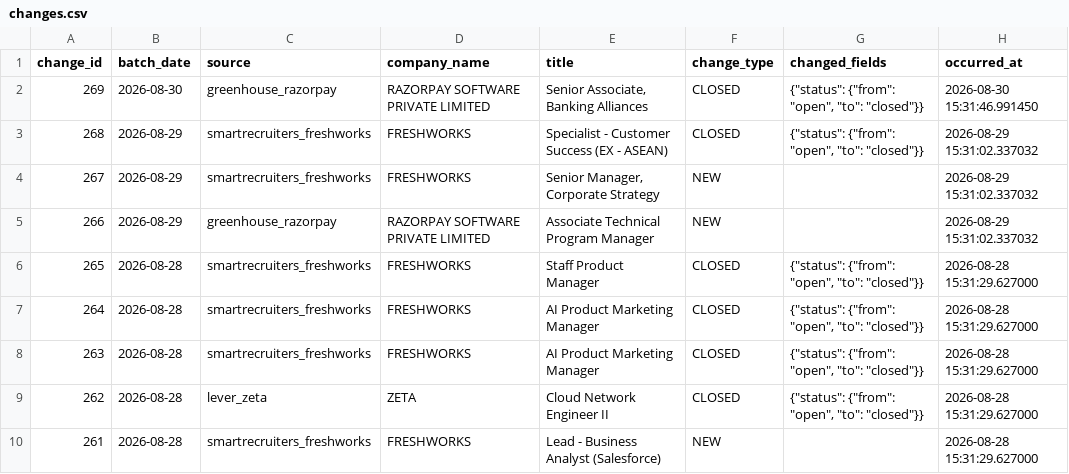
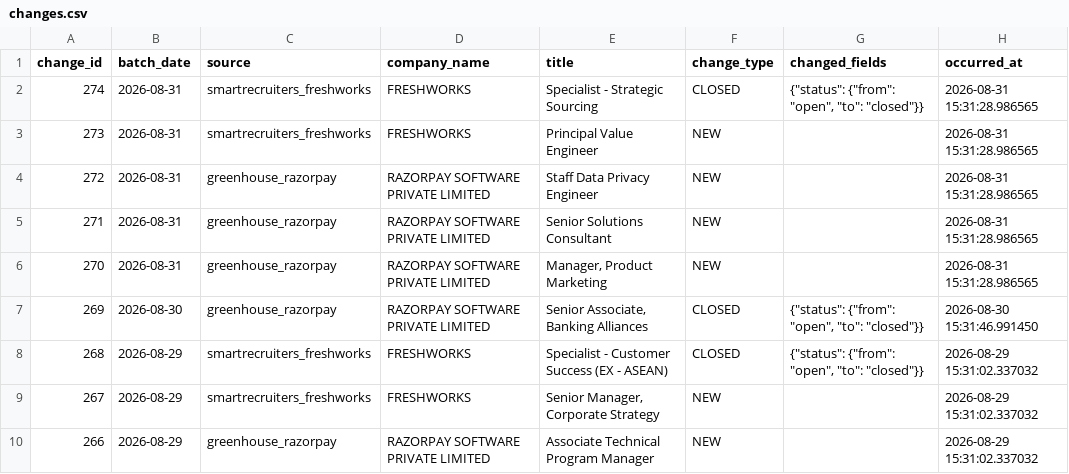
Before and after one commit to itsabhinavism/job-vault-datavault, a CSV file: export/changes.csv, drawn as a sheet; only a part is shown; the shorter side is filled out with more unchanged rows; the diff names each change by its address in the sheet, - before the commit and + after, or states it on an @@ line.

Commit message:
data: refresh export CSVs 2026-08-31

```diff
--- a/export/changes.csv
+++ b/export/changes.csv
+row 2: 274 | 2026-08-31 | smartrecruiters_freshworks | FRESHWORKS | Specialist - Strategic Sourcing | CLOSED | {"status": {"from": "open", "to": "closed"}} | 2026-08-31 15:31:28.986565
+row 3: 273 | 2026-08-31 | smartrecruiters_freshworks | FRESHWORKS | Principal Value Engineer | NEW |  | 2026-08-31 15:31:28.986565
+row 4: 272 | 2026-08-31 | greenhouse_razorpay | RAZORPAY SOFTWARE PRIVATE LIMITED | Staff Data Privacy Engineer | NEW |  | 2026-08-31 15:31:28.986565
+row 5: 271 | 2026-08-31 | greenhouse_razorpay | RAZORPAY SOFTWARE PRIVATE LIMITED | Senior Solutions Consultant | NEW |  | 2026-08-31 15:31:28.986565
+row 6: 270 | 2026-08-31 | greenhouse_razorpay | RAZORPAY SOFTWARE PRIVATE LIMITED | Manager, Product Marketing | NEW |  | 2026-08-31 15:31:28.986565
```
Also changed, not shown: export/current_jobs.csv, export/job_history.csv, 4 other files.
